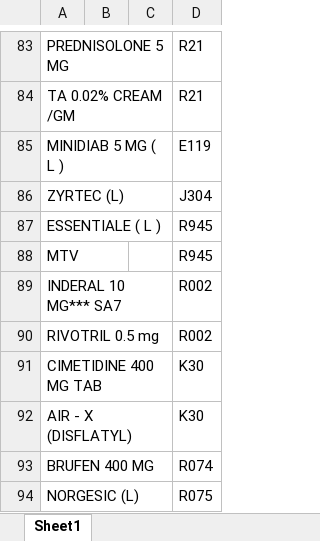
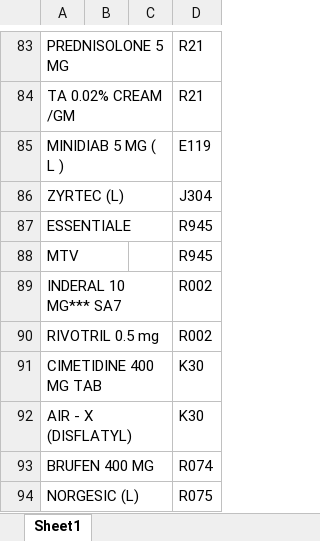
Before and after one commit to phurinat32050-pixel/drug-app, an Excel workbook: DRUG DISEASE.xlsx, sheet Sheet1, drawn as a sheet; only a part is shown, gaps mark what is left out; values as stored, in another font and other column widths than the file's, no borders; the diff covers the shown part only; the diff names each change by its address in the sheet, - before the commit and + after, or states it on an @@ line.

```diff
--- a/DRUG DISEASE.xlsx (sheet Sheet1)
+++ b/DRUG DISEASE.xlsx (sheet Sheet1)
-A87: ESSENTIALE ( L )
+A87: ESSENTIALE
```
Also changed, not shown: 61 added rows elsewhere in this sheet.
